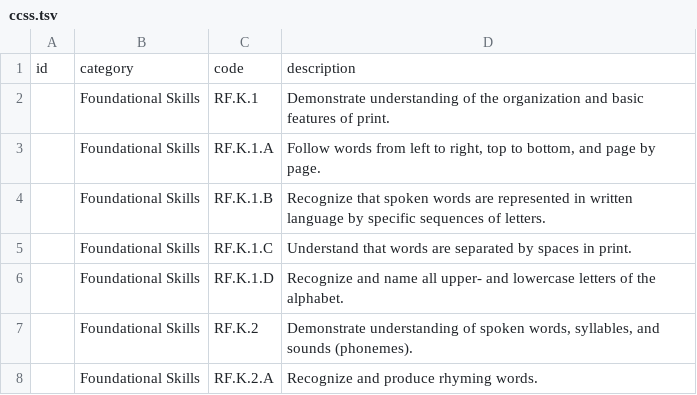
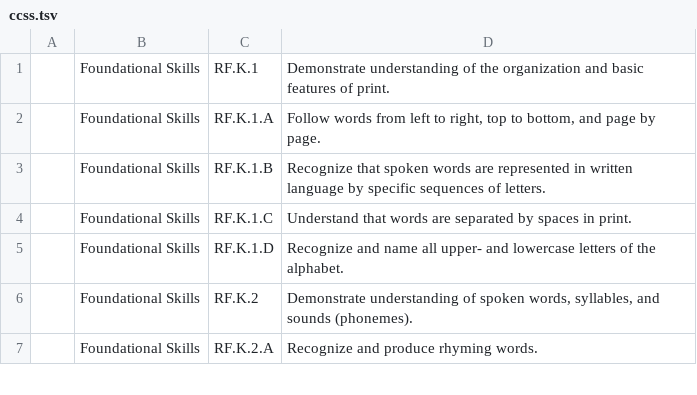
Before and after one commit to kkschick/common-clarity, a TSV file: seed_data/ccss.tsv, drawn as a sheet; only a part is shown; the diff names each change by its address in the sheet, - before the commit and + after, or states it on an @@ line.

Commit message:
With DB tables built and standards table seeded

```diff
--- a/seed_data/ccss.tsv
+++ b/seed_data/ccss.tsv
-row 1: id | category | code | description
```
Also changed, not shown: 4 other files.
